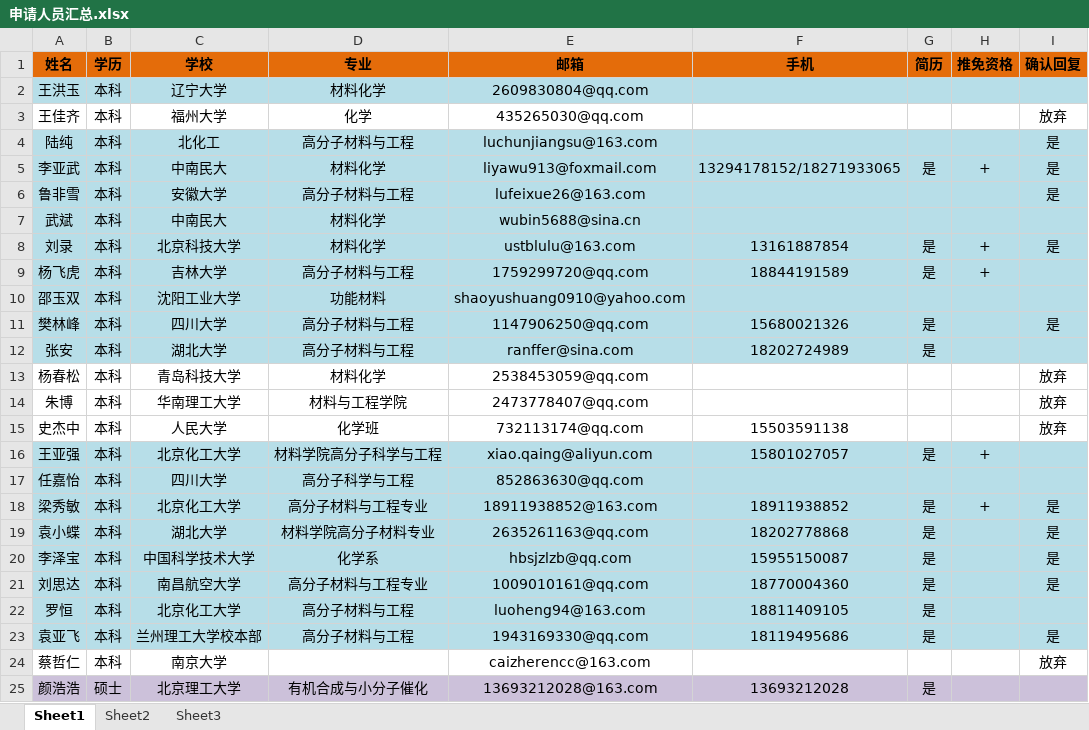
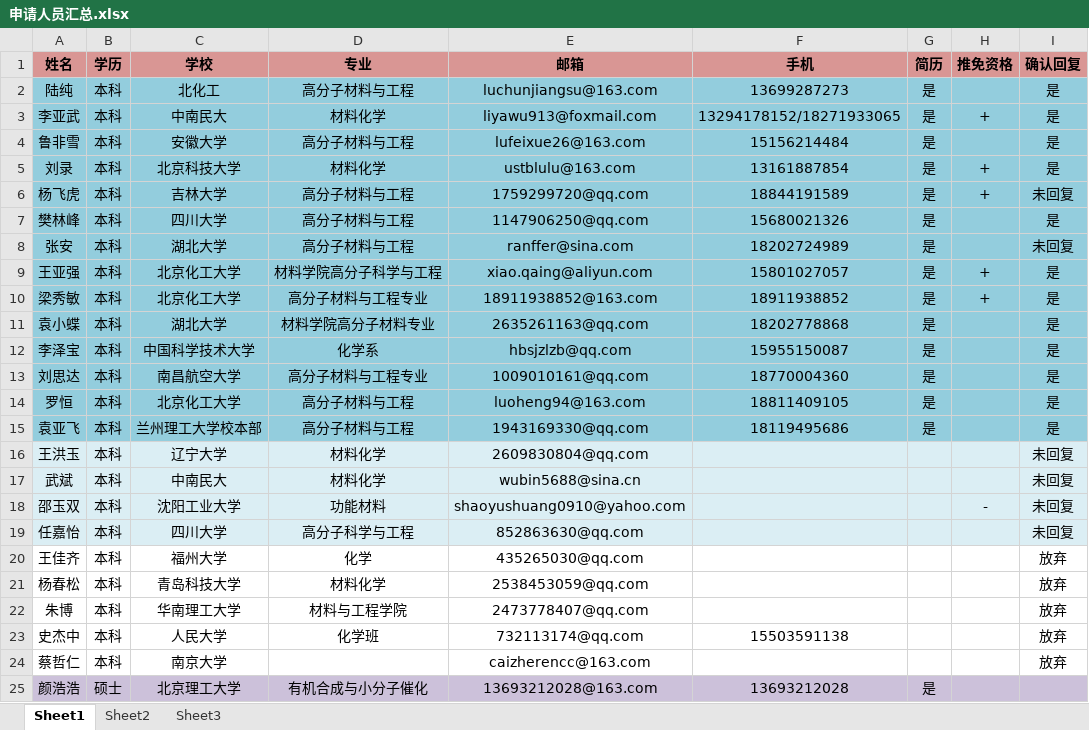
Before and after one commit to GJpku/cross, an Excel workbook: 504文档/招生/申请人员汇总.xlsx, sheet Sheet1, drawn as a sheet; only a part is shown; values as stored, in another font and other column widths than the file's, no borders; removed rows and columns are numbered as before the commit, all else as after; the diff covers the shown part only; the diff names each change by its address in the sheet, - before the commit and + after, or states it on an @@ line.

Commit message:
更新回复信息

```diff
--- a/504文档/招生/申请人员汇总.xlsx (sheet Sheet1)
+++ b/504文档/招生/申请人员汇总.xlsx (sheet Sheet1)
-A1:I1 fill: #E46C0A
+A1:I1 fill: #D99694
-row 2: 王洪玉 | 本科 | 辽宁大学 | 材料化学 | 2609830804@qq.com
-A2:I4 fill: #B7DEE8
+A2:I4 fill: #93CDDD
-F2 (手机): (empty)
+F2 (手机): 13699287273
-G2 (简历): (empty)
+G2 (简历): 是
-F4 (手机): (empty)
+F4 (手机): 15156214484
-G4 (简历): (empty)
+G4 (简历): 是
-row 7: 武斌 | 本科 | 中南民大 | 材料化学 | wubin5688@sina.cn
-A5:I6 fill: #B7DEE8
+A5:I6 fill: #93CDDD
-I6 (确认回复): (empty)
+I6 (确认回复): 未回复
-row 10: 邵玉双 | 本科 | 沈阳工业大学 | 功能材料 | shaoyushuang0910@yahoo.com
-A7:I8 fill: #B7DEE8
+A7:I8 fill: #93CDDD
-I8 (确认回复): (empty)
+I8 (确认回复): 未回复
-A9:I9 fill: #B7DEE8
+A9:I9 fill: #93CDDD
-I9 (确认回复): (empty)
+I9 (确认回复): 是
-row 17: 任嘉怡 | 本科 | 四川大学 | 高分子科学与工程 | 852863630@qq.com
-A10:I15 fill: #B7DEE8
+A10:I15 fill: #93CDDD
-I14 (确认回复): (empty)
+I14 (确认回复): 是
+row 16: 王洪玉 | 本科 | 辽宁大学 | 材料化学 | 2609830804@qq.com |  |  |  | 未回复
+row 17: 武斌 | 本科 | 中南民大 | 材料化学 | wubin5688@sina.cn |  |  |  | 未回复
+row 18: 邵玉双 | 本科 | 沈阳工业大学 | 功能材料 | shaoyushuang0910@yahoo.com |  |  | - | 未回复
+row 19: 任嘉怡 | 本科 | 四川大学 | 高分子科学与工程 | 852863630@qq.com |  |  |  | 未回复
@@ row 3 moved to row 20: 王佳齐 @@
@@ row 13 moved to row 21: 杨春松 @@
@@ row 14 moved to row 22: 朱博 @@
@@ row 15 moved to row 23: 史杰中 @@
```
Also changed, not shown: 3 added rows elsewhere in this sheet.
